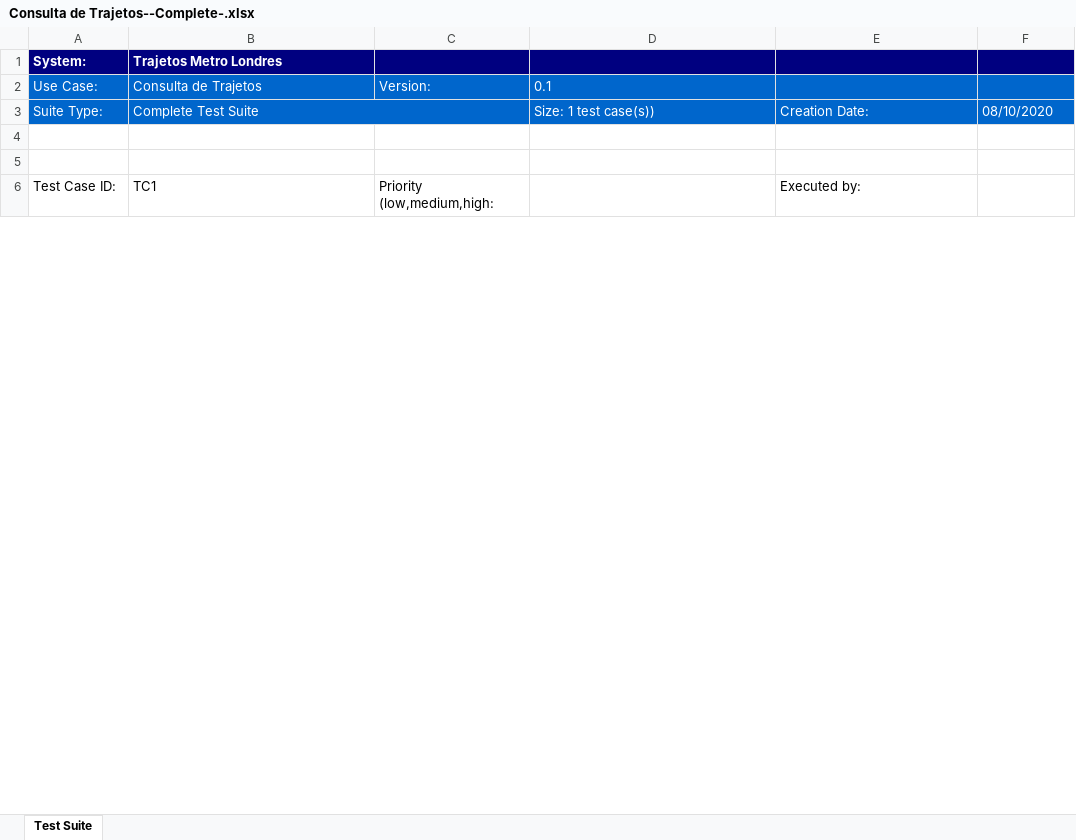
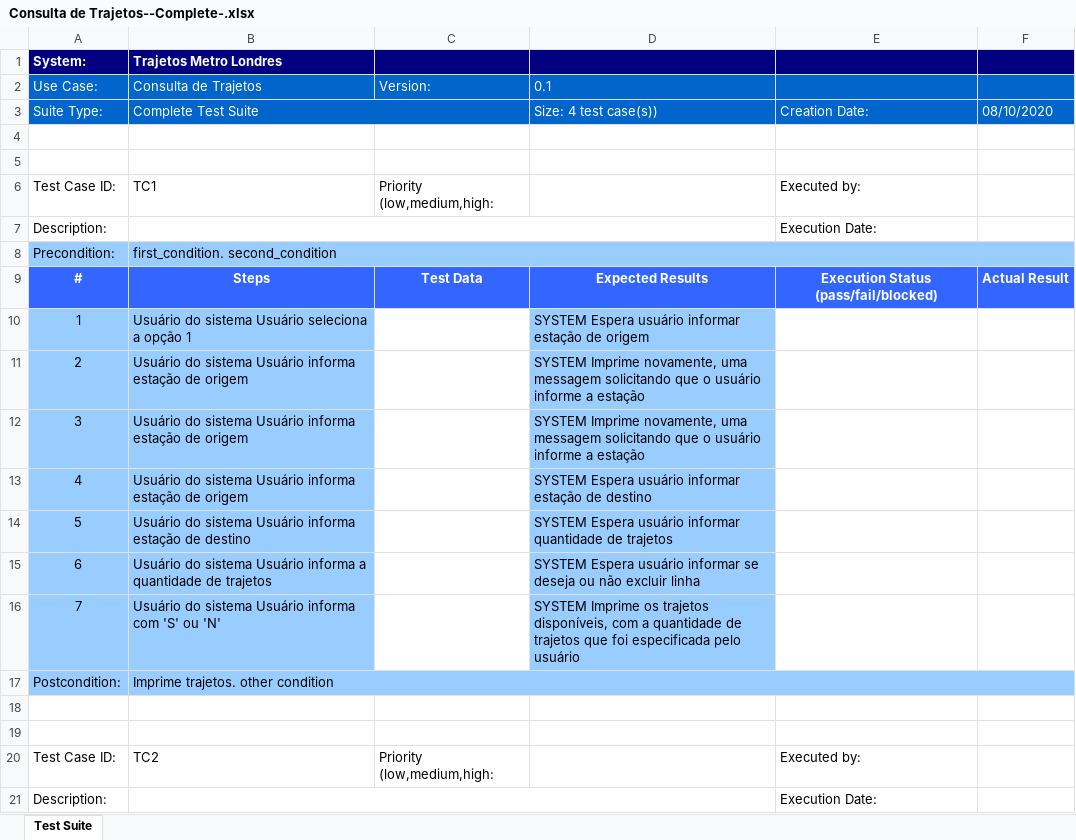
Before and after one commit to Natan7/Trajetos_Metro_Londres, an Excel workbook: MetroLondres/output/xlsx/Consulta de Trajetos--Complete-.xlsx, sheet Test Suite, drawn as a sheet; only a part is shown; values as stored, in another font and other column widths than the file's, no borders; the diff covers the shown part only; the diff names each change by its address in the sheet, - before the commit and + after, or states it on an @@ line.

```diff
--- a/MetroLondres/output/xlsx/Consulta de Trajetos--Complete-.xlsx (sheet Test Suite)
+++ b/MetroLondres/output/xlsx/Consulta de Trajetos--Complete-.xlsx (sheet Test Suite)
-D3: Size: 1 test case(s))
+D3: Size: 4 test case(s))
+row 7: Description: |  |  |  | Execution Date:
+row 8: Precondition: | first_condition. second_condition
+row 9: # | Steps | Test Data | Expected Results | Execution Status (pass/fail/blocked) | Actual Result
+row 10: 1 | Usuário do sistema Usuário seleciona a opção 1 |  | SYSTEM Espera usuário informar estação de origem
+row 11: 2 | Usuário do sistema Usuário informa estação de origem |  | SYSTEM Imprime novamente, uma messagem solicitando que o usuário informe a estação
+row 12: 3 | Usuário do sistema Usuário informa estação de origem |  | SYSTEM Imprime novamente, uma messagem solicitando que o usuário informe a estação
+row 13: 4 | Usuário do sistema Usuário informa estação de origem |  | SYSTEM Espera usuário informar estação de destino
+row 14: 5 | Usuário do sistema Usuário informa estação de destino |  | SYSTEM Espera usuário informar quantidade de trajetos
+row 15: 6 | Usuário do sistema Usuário informa a quantidade de trajetos |  | SYSTEM Espera usuário informar se deseja ou não excluir linha
+row 16: 7 | Usuário do sistema Usuário informa com 'S' ou 'N' |  | SYSTEM Imprime os trajetos disponíveis, com a quantidade de trajetos que foi especificada pelo usuário
+row 17: Postcondition: | Imprime trajetos. other condition
+row 18: (empty)
+row 19: (empty)
+row 20: Test Case ID: | TC2 | Priority (low,medium,high: |  | Executed by:
+row 21: Description: |  |  |  | Execution Date:
```
Also changed, not shown: 26 added rows elsewhere in this sheet, MetroLondres/output/xlsx/Consulta de Trajetos--ART-.xlsx, MetroLondres/output/xlsx/Consulta de Trajetos--GT-.xlsx, 7 other files.
